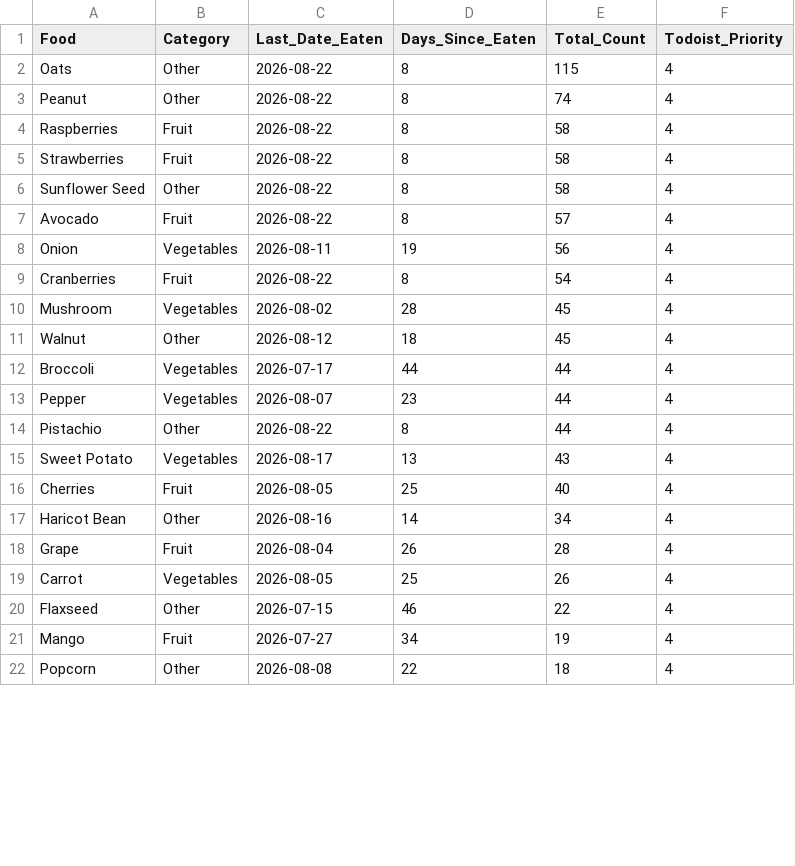
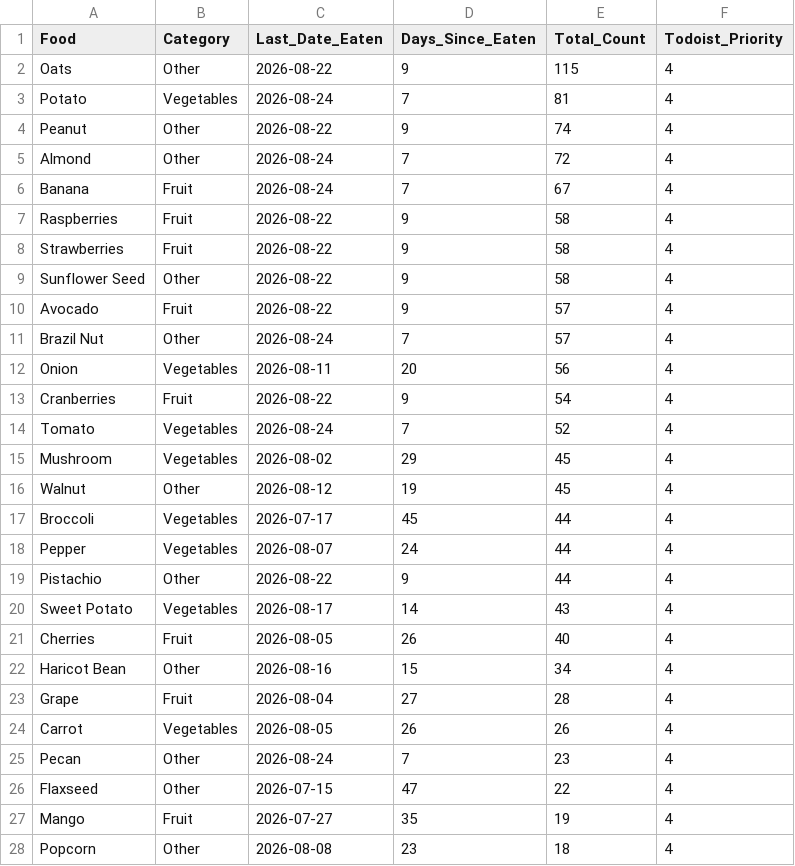
Before and after one commit to JevonDaffyd/python-food-tracker, a CSV file: food_reference.csv, drawn as a sheet; only a part is shown; the diff covers the shown part only.

```diff
--- a/food_reference.csv
+++ b/food_reference.csv
@@ -1,22 +1,28 @@
 Food,Category,Last_Date_Eaten,Days_Since_Eaten,Total_Count,Todoist_Priority
-Oats,Other,2026-08-22,8,115,4
-Peanut,Other,2026-08-22,8,74,4
-Raspberries,Fruit,2026-08-22,8,58,4
-Strawberries,Fruit,2026-08-22,8,58,4
-Sunflower Seed,Other,2026-08-22,8,58,4
-Avocado,Fruit,2026-08-22,8,57,4
-Onion,Vegetables,2026-08-11,19,56,4
-Cranberries,Fruit,2026-08-22,8,54,4
-Mushroom,Vegetables,2026-08-02,28,45,4
-Walnut,Other,2026-08-12,18,45,4
-Broccoli,Vegetables,2026-07-17,44,44,4
-Pepper,Vegetables,2026-08-07,23,44,4
-Pistachio,Other,2026-08-22,8,44,4
-Sweet Potato,Vegetables,2026-08-17,13,43,4
-Cherries,Fruit,2026-08-05,25,40,4
-Haricot Bean,Other,2026-08-16,14,34,4
-Grape,Fruit,2026-08-04,26,28,4
-Carrot,Vegetables,2026-08-05,25,26,4
-Flaxseed,Other,2026-07-15,46,22,4
-Mango,Fruit,2026-07-27,34,19,4
-Popcorn,Other,2026-08-08,22,18,4
+Oats,Other,2026-08-22,9,115,4
+Potato,Vegetables,2026-08-24,7,81,4
+Peanut,Other,2026-08-22,9,74,4
+Almond,Other,2026-08-24,7,72,4
+Banana,Fruit,2026-08-24,7,67,4
+Raspberries,Fruit,2026-08-22,9,58,4
+Strawberries,Fruit,2026-08-22,9,58,4
+Sunflower Seed,Other,2026-08-22,9,58,4
+Avocado,Fruit,2026-08-22,9,57,4
+Brazil Nut,Other,2026-08-24,7,57,4
+Onion,Vegetables,2026-08-11,20,56,4
+Cranberries,Fruit,2026-08-22,9,54,4
+Tomato,Vegetables,2026-08-24,7,52,4
+Mushroom,Vegetables,2026-08-02,29,45,4
+Walnut,Other,2026-08-12,19,45,4
+Broccoli,Vegetables,2026-07-17,45,44,4
+Pepper,Vegetables,2026-08-07,24,44,4
+Pistachio,Other,2026-08-22,9,44,4
+Sweet Potato,Vegetables,2026-08-17,14,43,4
+Cherries,Fruit,2026-08-05,26,40,4
+Haricot Bean,Other,2026-08-16,15,34,4
+Grape,Fruit,2026-08-04,27,28,4
+Carrot,Vegetables,2026-08-05,26,26,4
+Pecan,Other,2026-08-24,7,23,4
+Flaxseed,Other,2026-07-15,47,22,4
+Mango,Fruit,2026-07-27,35,19,4
+Popcorn,Other,2026-08-08,23,18,4
```
Also changed, not shown: 6 removed rows and 54 edited cells elsewhere in this file.
